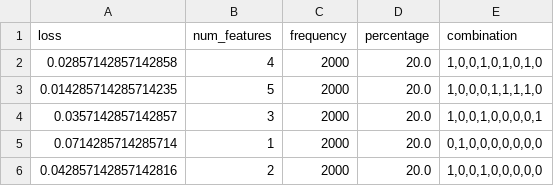
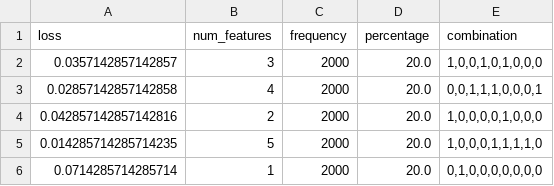
Before and after one commit to HolyBarrel/BIO-AI-PROJECT-03, a CSV file: src/output/moo/nsga_2_breast_cancer_summary.csv, drawn as a sheet.

```diff
--- a/src/output/moo/nsga_2_breast_cancer_summary.csv
+++ b/src/output/moo/nsga_2_breast_cancer_summary.csv
@@ -1,6 +1,6 @@
 loss,num_features,frequency,percentage,combination
-0.02857142857142858,4,2000,20.0,"1,0,0,1,0,1,0,1,0"
+0.0357142857142857,3,2000,20.0,"1,0,0,1,0,1,0,0,0"
+0.02857142857142858,4,2000,20.0,"0,0,1,1,1,0,0,0,1"
+0.042857142857142816,2,2000,20.0,"1,0,0,0,0,1,0,0,0"
 0.014285714285714235,5,2000,20.0,"1,0,0,0,1,1,1,1,0"
-0.0357142857142857,3,2000,20.0,"1,0,0,1,0,0,0,0,1"
 0.0714285714285714,1,2000,20.0,"0,1,0,0,0,0,0,0,0"
-0.042857142857142816,2,2000,20.0,"1,0,0,1,0,0,0,0,0"
```
Also changed, not shown: src/output/moo/nsga_2_titanic_summary.csv, src/output/moo/nsga_2_wine_combined_summary.csv, 6 other files.
